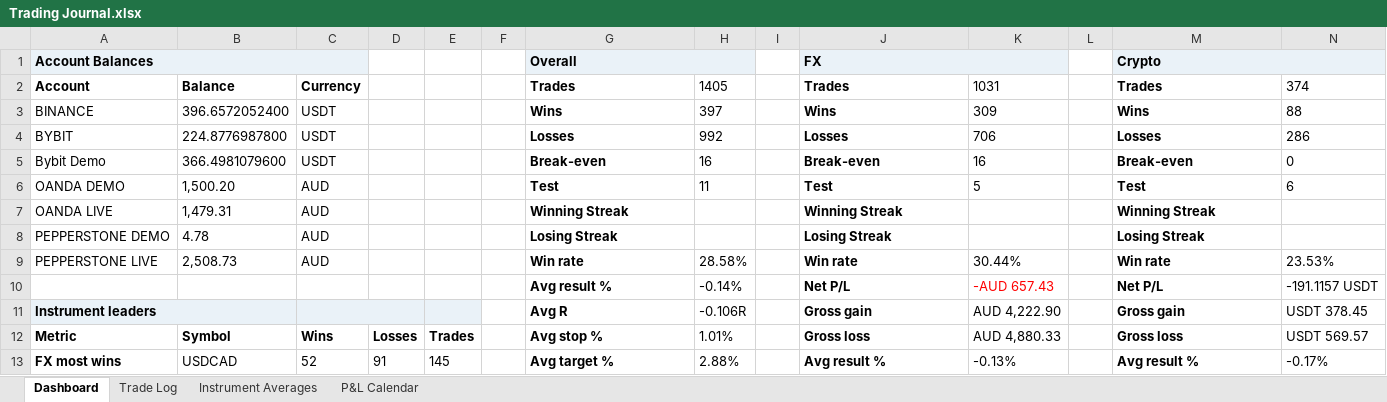
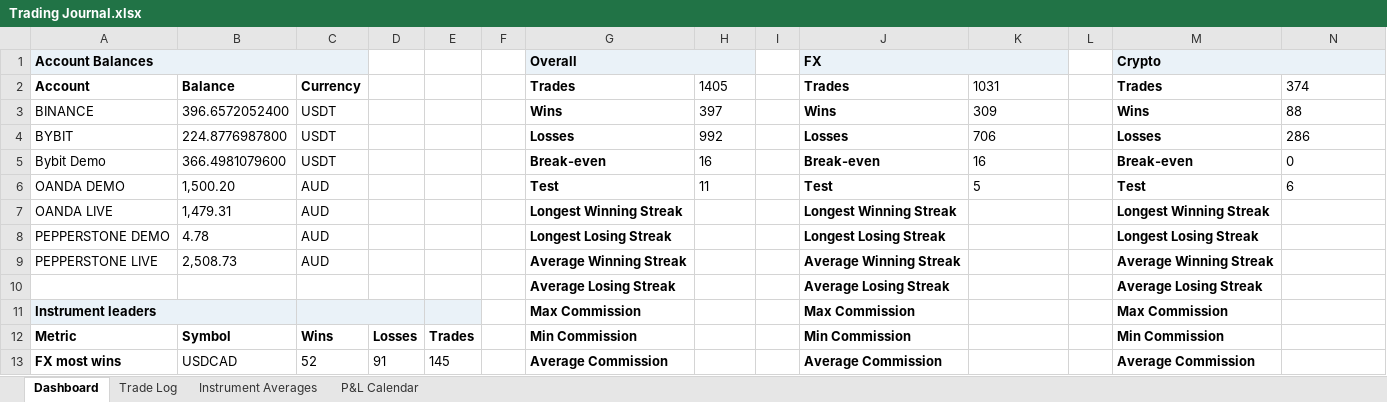
Before and after one commit to alexpsym/CODEX, an Excel workbook: journal/Trading Journal.xlsx, sheet Dashboard, drawn as a sheet; only a part is shown; values as stored, in another font and other column widths than the file's, no borders; conditional formats not drawn; removed rows and columns are numbered as before the commit, all else as after; the diff covers the shown part only; the diff names each change by its address in the sheet, - before the commit and + after, or states it on an @@ line.

Commit message:
Update trading journal state

```diff
--- a/journal/Trading Journal.xlsx (sheet Dashboard)
+++ b/journal/Trading Journal.xlsx (sheet Dashboard)
-G7 (Overall): Winning Streak
+G7 (Overall): Longest Winning Streak
-J7 (FX): Winning Streak
+J7 (FX): Longest Winning Streak
-M7 (Crypto): Winning Streak
+M7 (Crypto): Longest Winning Streak
-G8 (Overall): Losing Streak
+G8 (Overall): Longest Losing Streak
-J8 (FX): Losing Streak
+J8 (FX): Longest Losing Streak
-M8 (Crypto): Losing Streak
+M8 (Crypto): Longest Losing Streak
-G9 (Overall): Win rate
+G9 (Overall): Average Winning Streak
-H9: 28.58%
+H9: (empty)
-J9 (FX): Win rate
+J9 (FX): Average Winning Streak
-K9: 30.44%
+K9: (empty)
-M9 (Crypto): Win rate
+M9 (Crypto): Average Winning Streak
-N9: 23.53%
+N9: (empty)
-row 10:  |  |  |  |  |  | Avg result % | -0.14% |  | Net P/L | -AUD 657.43 |  | Net P/L | -191.1157 USDT
-row 11: Instrument leaders |  |  |  |  |  | Avg R | -0.106R |  | Gross gain | AUD 4,222.90 |  | Gross gain | USDT 378.45
+row 10:  |  |  |  |  |  | Average Losing Streak |  |  | Average Losing Streak |  |  | Average Losing Streak
+row 11: Instrument leaders |  |  |  |  |  | Max Commission |  |  | Max Commission |  |  | Max Commission
-G12 (Overall): Avg stop %
+G12 (Overall): Min Commission
-H12: 1.01%
+H12: (empty)
-J12 (FX): Gross loss
+J12 (FX): Min Commission
-K12: AUD 4,880.33
+K12: (empty)
-M12 (Crypto): Gross loss
+M12 (Crypto): Min Commission
-N12: USDT 569.57
+N12: (empty)
-G13 (Overall): Avg target %
+G13 (Overall): Average Commission
-H13: 2.88%
+H13: (empty)
-J13 (FX): Avg result %
+J13 (FX): Average Commission
-K13: -0.13%
+K13: (empty)
-M13 (Crypto): Avg result %
+M13 (Crypto): Average Commission
-N13: -0.17%
+N13: (empty)
```
Also changed, not shown: 5 added rows, 18 edited cells, cell formats and merged cells elsewhere in this sheet, sheet Trade Log.
